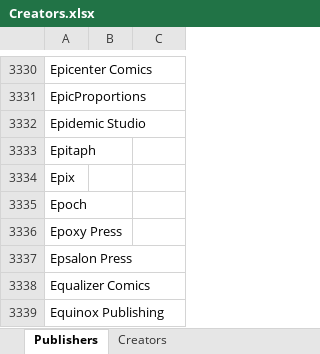
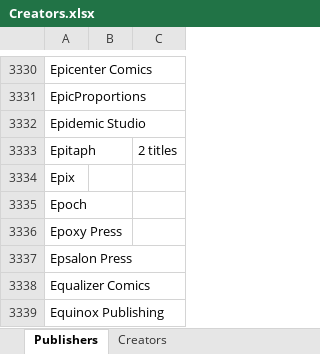
Before and after one commit to blzimg/blzimg.github.io, an Excel workbook: Creators.xlsx, sheet Publishers, drawn as a sheet; only a part is shown, gaps mark what is left out; values as stored, in another font and other column widths than the file's, no borders; the diff names each change by its address in the sheet, - before the commit and + after, or states it on an @@ line.

```diff
--- a/Creators.xlsx (sheet Publishers)
+++ b/Creators.xlsx (sheet Publishers)
-C3333: (empty)
+C3333: 2 titles
```
Also changed, not shown: 47 other files.
